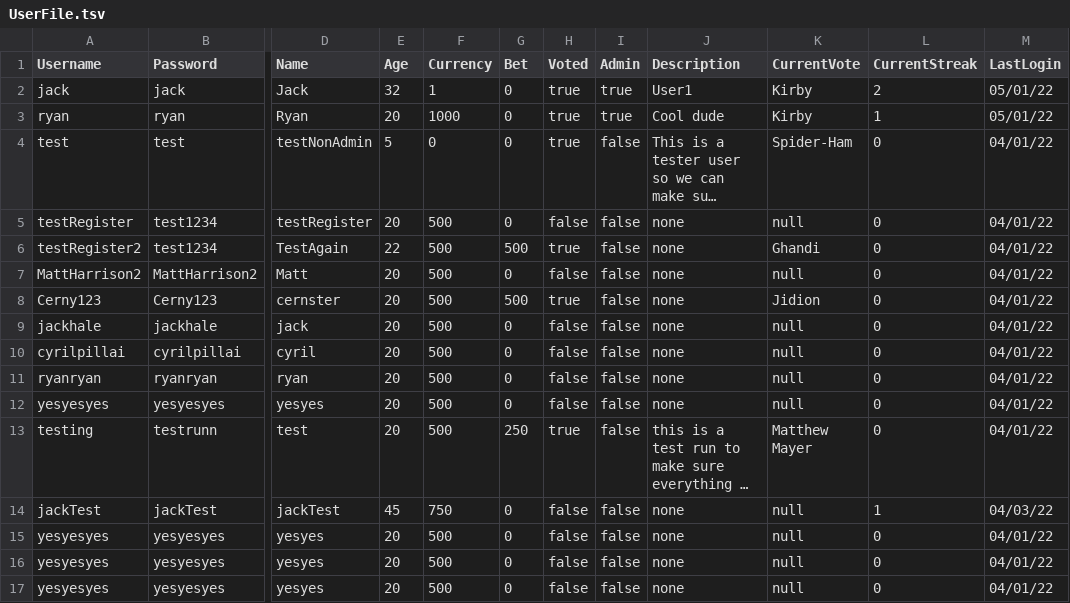
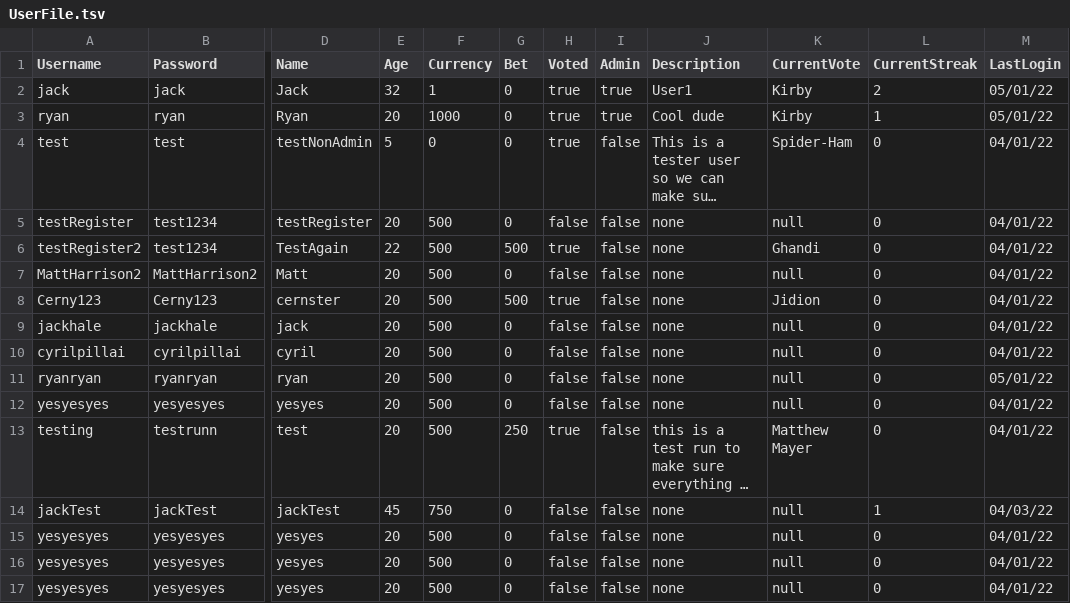
Before and after one commit to jackhal/PowerRankings, a TSV file: groupProject/UserFile.tsv, drawn as a sheet; only a part is shown, gaps mark what is left out; long unchanged cells end in …; the diff names each change by its address in the sheet, - before the commit and + after, or states it on an @@ line.

```diff
--- a/groupProject/UserFile.tsv
+++ b/groupProject/UserFile.tsv
-M11 (LastLogin): 04/01/22
+M11 (LastLogin): 05/01/22
```
Also changed, not shown: groupProject/CharacterRounds.csv, 6 other files.
